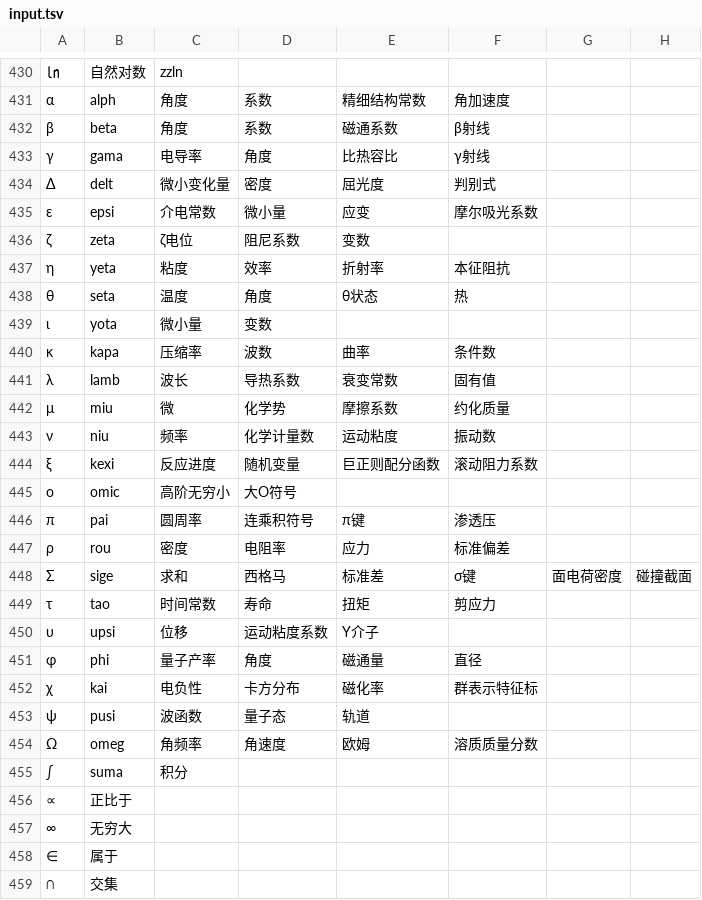
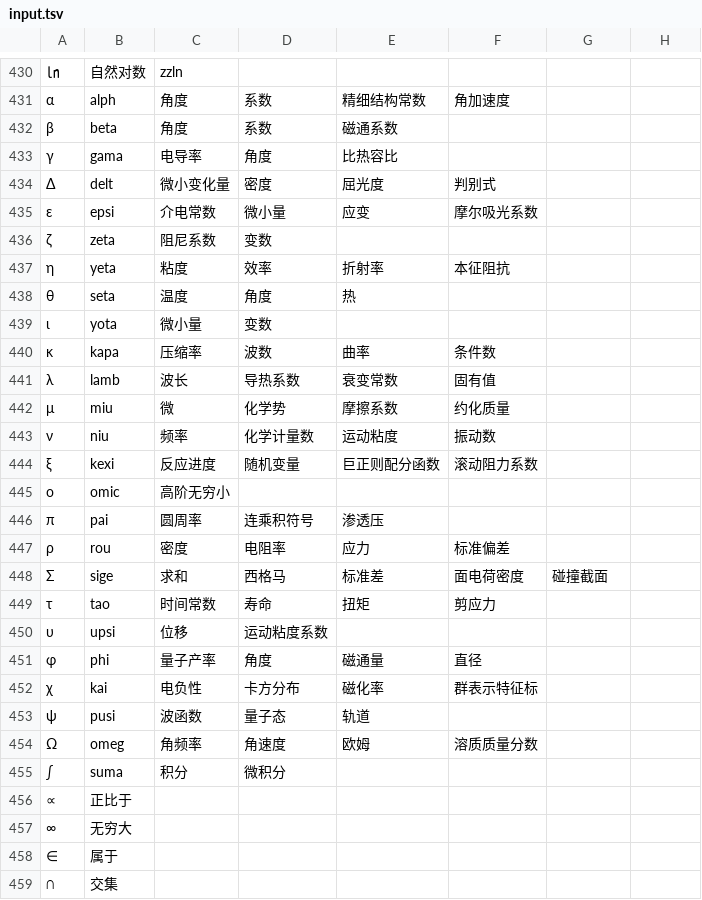
Before and after one commit to EnderPhantomWing/MSWubiLexiconIME, a TSV file: input.tsv, drawn as a sheet; only a part is shown, gaps mark what is left out.

Commit message:
fix: convert greek letters error

```diff
--- a/input.tsv
+++ b/input.tsv
@@ -431,9 +431,9 @@
 α	alph	角度	系数	精细结构常数	角加速度
-β	beta	角度	系数	磁通系数	β射线
-γ	gama	电导率	角度	比热容比	γ射线
+β	beta	角度	系数	磁通系数
+γ	gama	电导率	角度	比热容比
 Δ	delt	微小变化量	密度	屈光度	判别式
 ε	epsi	介电常数	微小量	应变	摩尔吸光系数
-ζ	zeta	ζ电位	阻尼系数	变数	
+ζ	zeta	阻尼系数	变数	
 η	yeta	粘度	效率	折射率	本征阻抗
-θ	seta	温度	角度	θ状态	热
+θ	seta	温度	角度	热
 ι	yota	微小量	变数		
@@ -444,8 +444,8 @@
 ξ	kexi	反应进度	随机变量	巨正则配分函数	滚动阻力系数
-ο	omic	高阶无穷小	大O符号			
-π	pai	圆周率	连乘积符号	π键	渗透压
+ο	omic	高阶无穷小		
+π	pai	圆周率	连乘积符号	渗透压
 ρ	rou	密度	电阻率	应力	标准偏差
-Σ	sige	求和	西格马	标准差	σ键	面电荷密度	碰撞截面
+Σ	sige	求和	西格马	标准差	面电荷密度	碰撞截面
 τ	tao	时间常数	寿命	扭矩	剪应力
-υ	upsi	位移	运动粘度系数	Υ介子	
+υ	upsi	位移	运动粘度系数
 φ	phi	量子产率	角度	磁通量	直径
@@ -454,3 +454,3 @@
 Ω	omeg	角频率	角速度	欧姆	溶质质量分数
-∫	suma	积分
+∫	suma	积分	微积分
 ∝	正比于
```
